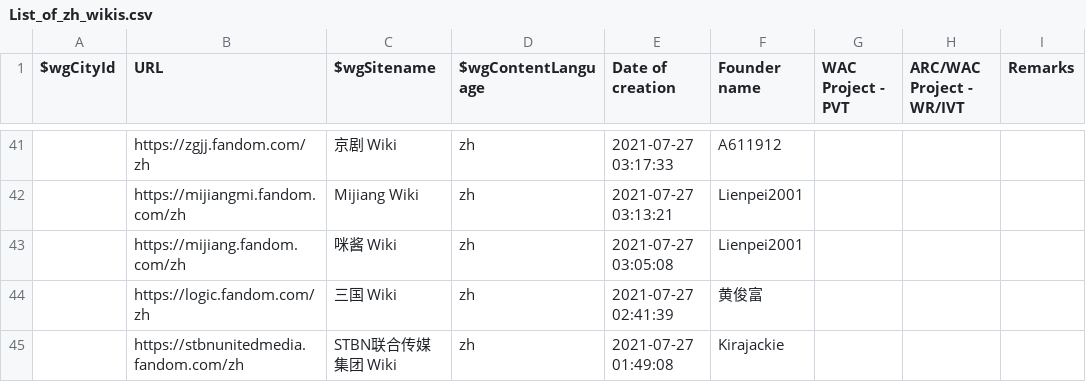
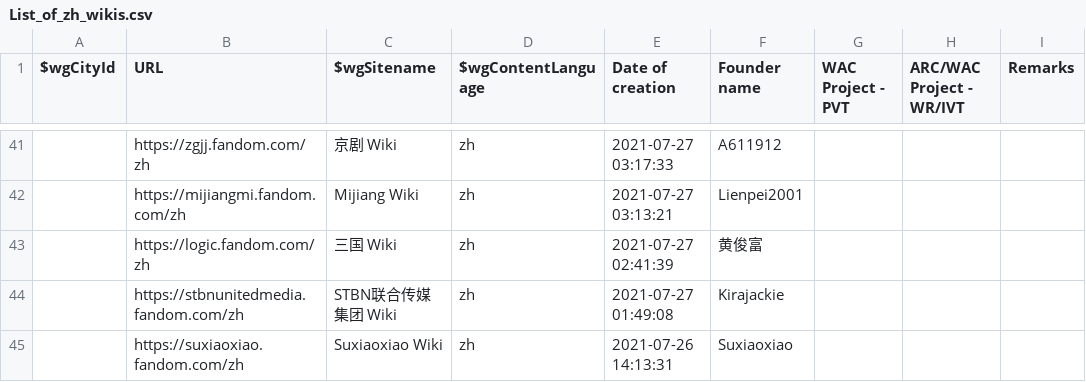
Before and after one commit to fandom-zh/fandom-zh-doc, a CSV file: List_of_zh_wikis.csv, drawn as a sheet; only a part is shown, gaps mark what is left out; the shorter side is filled out with more unchanged rows; the diff names each change by its address in the sheet, - before the commit and + after, or states it on an @@ line.

Commit message:
Closed 2734648 https://mijiang.fandom.com/zh (duplicate of https://mijiangmi.fandom.com/zh )

```diff
--- a/List_of_zh_wikis.csv
+++ b/List_of_zh_wikis.csv
-row 43:  | https://mijiang.fandom.com/zh | 咪酱 Wiki | zh | 2021-07-27 03:05:08 | Lienpei2001
```
